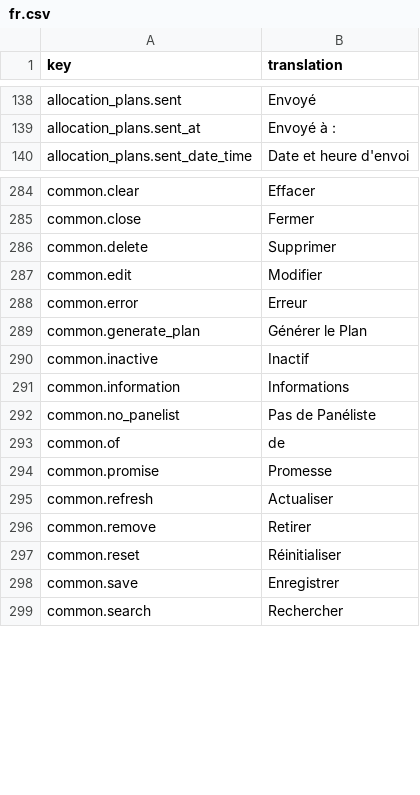
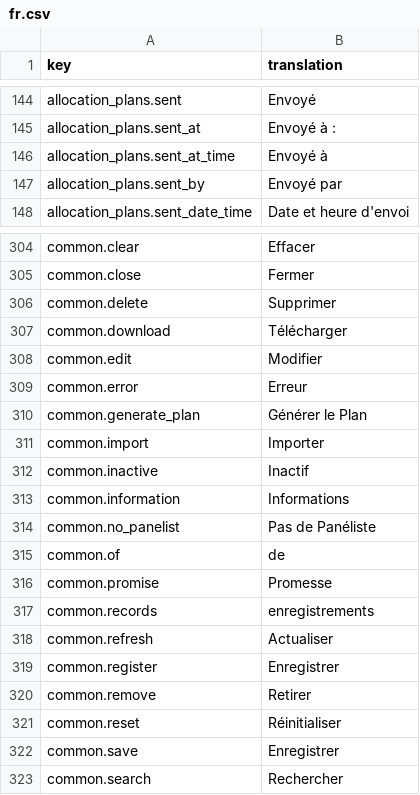
Before and after one commit to IgnacioFernandezSoriano/ONEMS, a CSV file: public/locales/fr.csv, drawn as a sheet; only a part is shown, gaps mark what is left out; the diff covers the shown part only.

Commit message:
feat: Translate AllocationPlans page and all components (EN+FR) - BulkOperationsPanel, RegisterShipmentModal, RegisterReceptionModal, CSVHandler

```diff
--- a/public/locales/fr.csv
+++ b/public/locales/fr.csv
@@ -139,2 +145,4 @@ allocation_plans.sent,Envoyé
 allocation_plans.sent_at,Envoyé à :
+allocation_plans.sent_at_time,Envoyé à
+allocation_plans.sent_by,Envoyé par
 allocation_plans.sent_date_time,Date et heure d'envoi
@@ -286,2 +306,3 @@ common.close,Fermer
 common.delete,Supprimer
+common.download,Télécharger
 common.edit,Modifier
@@ -289,2 +310,3 @@ common.error,Erreur
 common.generate_plan,Générer le Plan
+common.import,Importer
 common.inactive,Inactif
@@ -294,3 +316,5 @@ common.of,de
 common.promise,Promesse
+common.records,enregistrements
 common.refresh,Actualiser
+common.register,Enregistrer
 common.remove,Retirer
```
Also changed, not shown: 18 added rows elsewhere in this file, public/locales/en.csv, 5 other files.
